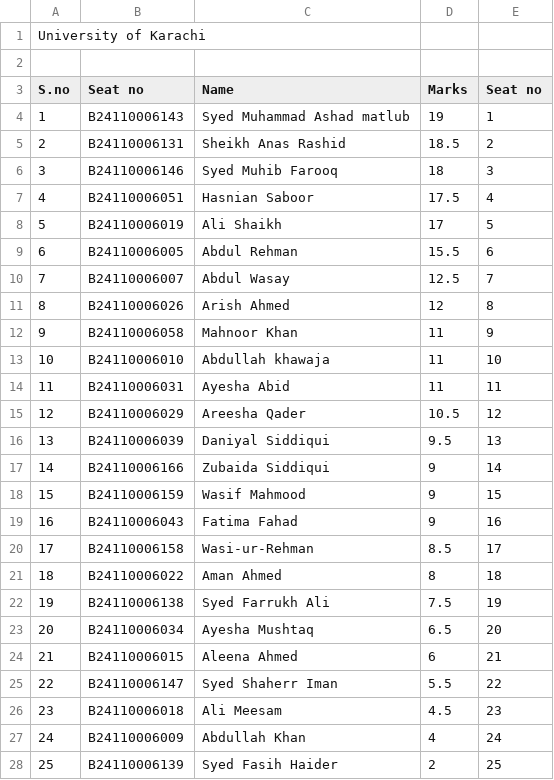
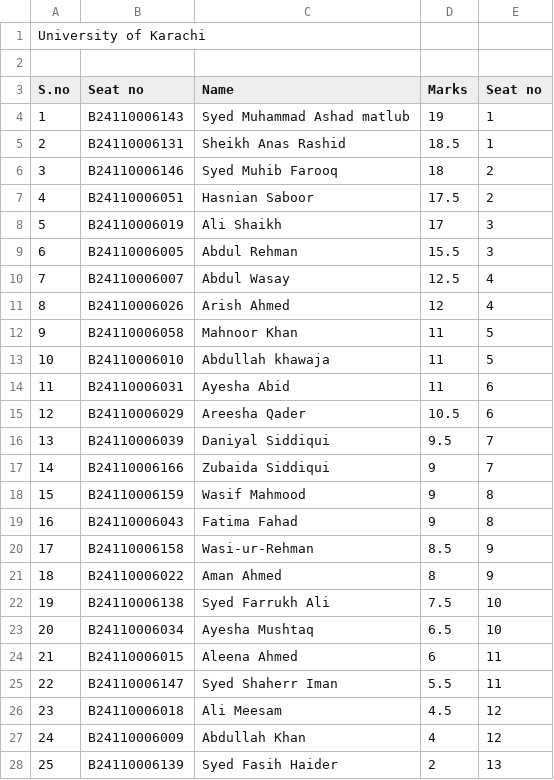
Before and after one commit to muhib29/Ranking_App, a CSV file: src/main/resources/results.csv, drawn as a sheet.

Commit message:
Update results.csv

```diff
--- a/src/main/resources/results.csv
+++ b/src/main/resources/results.csv
@@ -4,25 +4,25 @@ S.no,Seat no,Name,Marks,Seat no
 1,B24110006143,Syed Muhammad Ashad matlub,19,1
-2,B24110006131,Sheikh Anas Rashid,18.5,2
-3,B24110006146,Syed Muhib Farooq,18,3
-4,B24110006051,Hasnian Saboor,17.5,4
-5,B24110006019,Ali Shaikh,17,5
-6,B24110006005,Abdul Rehman,15.5,6
-7,B24110006007,Abdul Wasay,12.5,7
-8,B24110006026,Arish Ahmed,12,8
-9,B24110006058,Mahnoor Khan,11,9
-10,B24110006010,Abdullah khawaja,11,10
-11,B24110006031,Ayesha Abid,11,11
-12,B24110006029,Areesha Qader,10.5,12
-13,B24110006039,Daniyal Siddiqui,9.5,13
-14,B24110006166,Zubaida Siddiqui,9,14
-15,B24110006159,Wasif Mahmood,9,15
-16,B24110006043,Fatima Fahad,9,16
-17,B24110006158,Wasi-ur-Rehman,8.5,17
-18,B24110006022,Aman Ahmed,8,18
-19,B24110006138,Syed Farrukh Ali,7.5,19
-20,B24110006034,Ayesha Mushtaq,6.5,20
-21,B24110006015,Aleena Ahmed,6,21
-22,B24110006147,Syed Shaherr Iman,5.5,22
-23,B24110006018,Ali Meesam,4.5,23
-24,B24110006009,Abdullah Khan,4,24
-25,B24110006139,Syed Fasih Haider,2,25
+2,B24110006131,Sheikh Anas Rashid,18.5,1
+3,B24110006146,Syed Muhib Farooq,18,2
+4,B24110006051,Hasnian Saboor,17.5,2
+5,B24110006019,Ali Shaikh,17,3
+6,B24110006005,Abdul Rehman,15.5,3
+7,B24110006007,Abdul Wasay,12.5,4
+8,B24110006026,Arish Ahmed,12,4
+9,B24110006058,Mahnoor Khan,11,5
+10,B24110006010,Abdullah khawaja,11,5
+11,B24110006031,Ayesha Abid,11,6
+12,B24110006029,Areesha Qader,10.5,6
+13,B24110006039,Daniyal Siddiqui,9.5,7
+14,B24110006166,Zubaida Siddiqui,9,7
+15,B24110006159,Wasif Mahmood,9,8
+16,B24110006043,Fatima Fahad,9,8
+17,B24110006158,Wasi-ur-Rehman,8.5,9
+18,B24110006022,Aman Ahmed,8,9
+19,B24110006138,Syed Farrukh Ali,7.5,10
+20,B24110006034,Ayesha Mushtaq,6.5,10
+21,B24110006015,Aleena Ahmed,6,11
+22,B24110006147,Syed Shaherr Iman,5.5,11
+23,B24110006018,Ali Meesam,4.5,12
+24,B24110006009,Abdullah Khan,4,12
+25,B24110006139,Syed Fasih Haider,2,13
```
